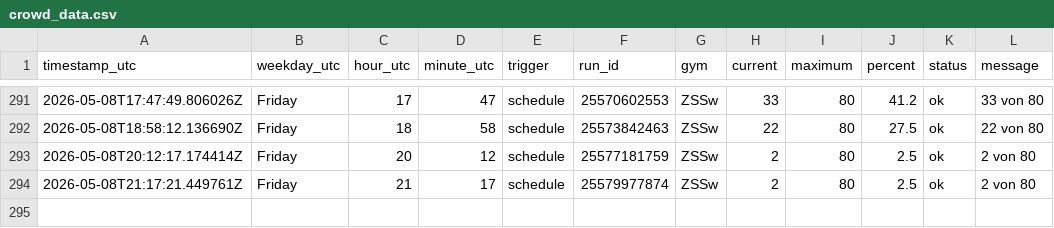
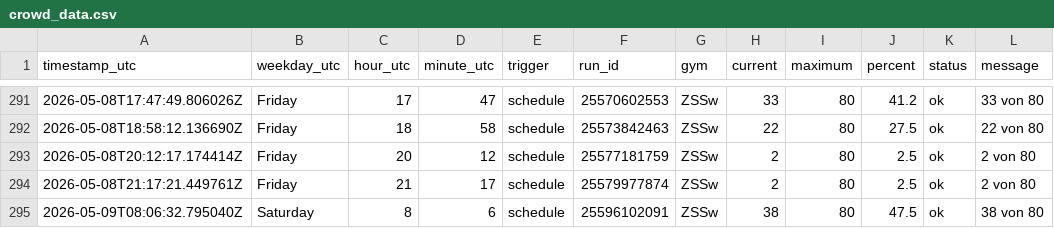
Before and after one commit to ux-miesch/unisport-bern-tracker, a CSV file: crowd_data.csv, drawn as a sheet; only a part is shown, gaps mark what is left out.

```diff
--- a/crowd_data.csv
+++ b/crowd_data.csv
@@ -294 +294,2 @@ timestamp_utc,weekday_utc,hour_utc,minute_utc,trigger,run_id,gym,current,maximum
 2026-05-08T21:17:21.449761Z,Friday,21,17,schedule,25579977874,ZSSw,2,80,2.5,ok,2 von 80
+2026-05-09T08:06:32.795040Z,Saturday,8,6,schedule,25596102091,ZSSw,38,80,47.5,ok,38 von 80
```
